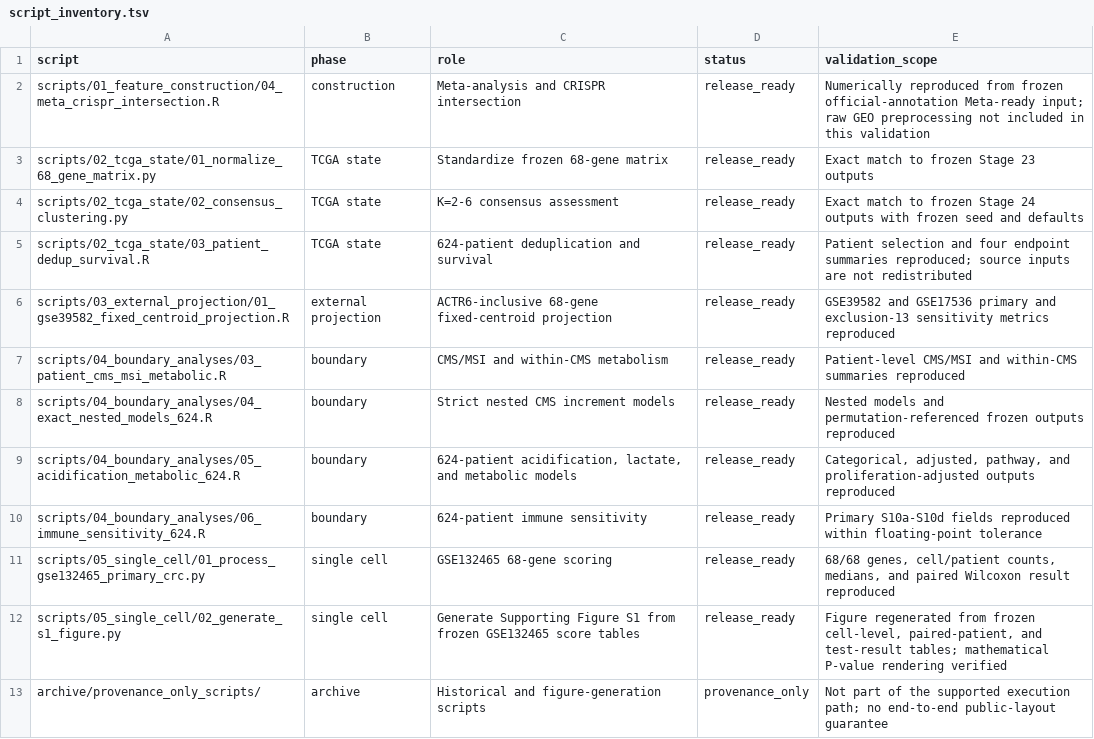
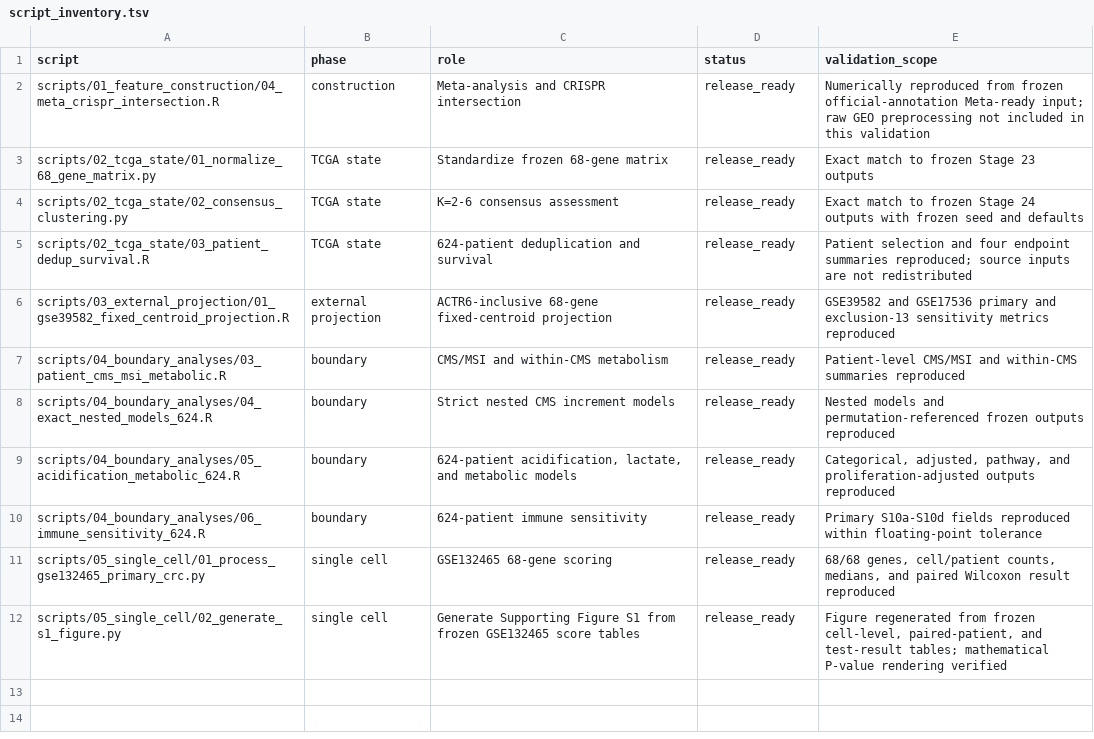
Before and after one commit to JianxinGuan/CRC-transportable-metabolic-state, a TSV file: metadata/script_inventory.tsv, drawn as a sheet; the diff names each change by its address in the sheet, - before the commit and + after, or states it on an @@ line.

```diff
--- a/metadata/script_inventory.tsv
+++ b/metadata/script_inventory.tsv
-row 13: archive/provenance_only_scripts/ | archive | Historical and figure-generation scripts | provenance_only | Not part of the supported execution path; no end-to-end public-layout guarantee
```
Also changed, not shown: manifests/FILE_MANIFEST.tsv, manifests/SHA256SUMS.tsv.
